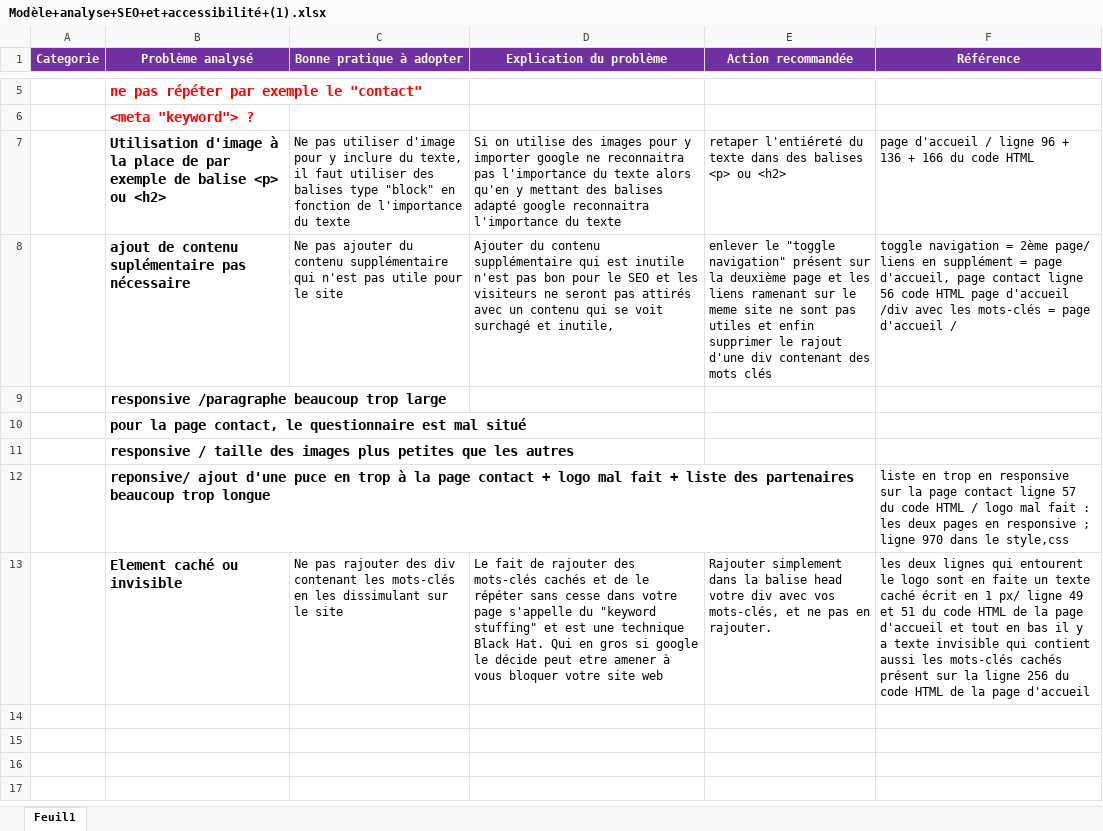
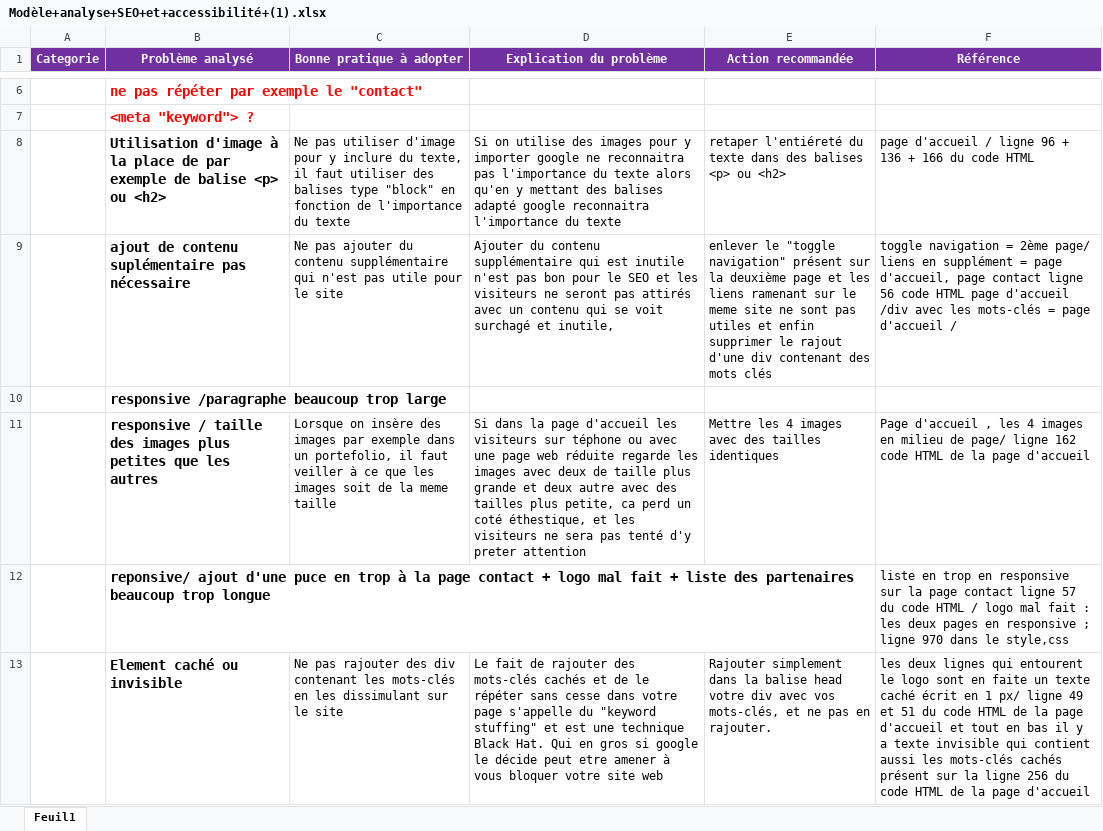
Before and after one commit to robindev98/Projet-N-4, an Excel workbook: DOC SEO/Modèle+analyse+SEO+et+accessibilité+(1).xlsx, sheet Feuil1, drawn as a sheet; only a part is shown, gaps mark what is left out; values as stored, in another font and other column widths than the file's, no borders; removed rows and columns are numbered as before the commit, all else as after; the diff covers the shown part only; the diff names each change by its address in the sheet, - before the commit and + after, or states it on an @@ line.

Commit message:
gros changement code html et css

```diff
--- a/DOC SEO/Modèle+analyse+SEO+et+accessibilité+(1).xlsx (sheet Feuil1)
+++ b/DOC SEO/Modèle+analyse+SEO+et+accessibilité+(1).xlsx (sheet Feuil1)
-row 10:  | pour la page contact, le questionnaire est mal situé
-C11 (Bonne pratique à adopter): (empty)
+C11 (Bonne pratique à adopter): Lorsque on insère des images par exemple dans un portefolio, il faut veiller à ce que les images soit de la meme taille
-D11 (Explication du problème): (empty)
+D11 (Explication du problème): Si dans la page d'accueil les visiteurs sur téphone ou avec une page web réduite regarde les images avec deux de taille plus grande et deux autre avec des tailles plus petite, ca perd un coté éthestique, et les visiteurs ne sera pas tenté d'y preter attention
-E11 (Action recommandée): (empty)
+E11 (Action recommandée): Mettre les 4 images avec des tailles identiques
-F11 (Référence): (empty)
+F11 (Référence): Page d'accueil , les 4 images en milieu de page/ ligne 162 code HTML de la page d'accueil
```
Also changed, not shown: 3 added rows and 3 edited cells elsewhere in this sheet, 4 other files.
